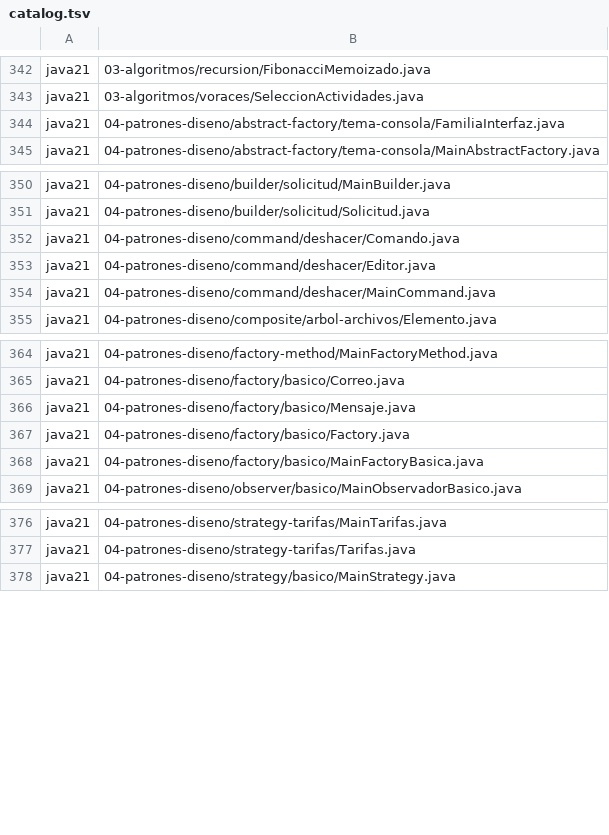
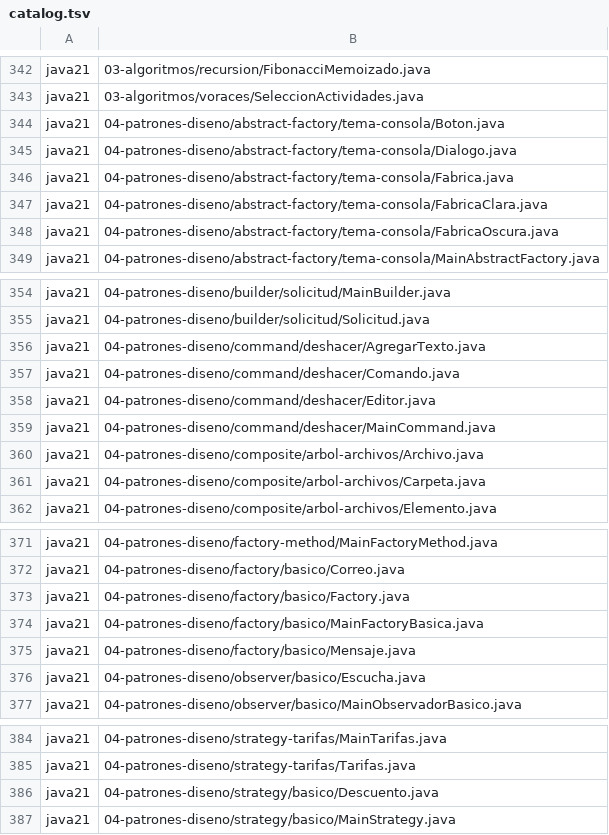
Before and after one commit to marcos-moreira-dev/CodeTrace, a TSV file: src/main/resources/practice/catalog.tsv, drawn as a sheet; only a part is shown, gaps mark what is left out; the diff covers the shown part only.

Commit message:
chore(practice): register independent Java contracts, records and pattern implementations

```diff
--- a/src/main/resources/practice/catalog.tsv
+++ b/src/main/resources/practice/catalog.tsv
@@ -343,3 +343,7 @@ java21	03-algoritmos/recursion/FibonacciMemoizado.java
 java21	03-algoritmos/voraces/SeleccionActividades.java
-java21	04-patrones-diseno/abstract-factory/tema-consola/FamiliaInterfaz.java
+java21	04-patrones-diseno/abstract-factory/tema-consola/Boton.java
+java21	04-patrones-diseno/abstract-factory/tema-consola/Dialogo.java
+java21	04-patrones-diseno/abstract-factory/tema-consola/Fabrica.java
+java21	04-patrones-diseno/abstract-factory/tema-consola/FabricaClara.java
+java21	04-patrones-diseno/abstract-factory/tema-consola/FabricaOscura.java
 java21	04-patrones-diseno/abstract-factory/tema-consola/MainAbstractFactory.java
@@ -351,2 +355,3 @@ java21	04-patrones-diseno/builder/solicitud/MainBuilder.java
 java21	04-patrones-diseno/builder/solicitud/Solicitud.java
+java21	04-patrones-diseno/command/deshacer/AgregarTexto.java
 java21	04-patrones-diseno/command/deshacer/Comando.java
@@ -354,2 +359,4 @@ java21	04-patrones-diseno/command/deshacer/Editor.java
 java21	04-patrones-diseno/command/deshacer/MainCommand.java
+java21	04-patrones-diseno/composite/arbol-archivos/Archivo.java
+java21	04-patrones-diseno/composite/arbol-archivos/Carpeta.java
 java21	04-patrones-diseno/composite/arbol-archivos/Elemento.java
@@ -365,5 +372,6 @@ java21	04-patrones-diseno/factory-method/MainFactoryMethod.java
 java21	04-patrones-diseno/factory/basico/Correo.java
-java21	04-patrones-diseno/factory/basico/Mensaje.java
 java21	04-patrones-diseno/factory/basico/Factory.java
 java21	04-patrones-diseno/factory/basico/MainFactoryBasica.java
+java21	04-patrones-diseno/factory/basico/Mensaje.java
+java21	04-patrones-diseno/observer/basico/Escucha.java
 java21	04-patrones-diseno/observer/basico/MainObservadorBasico.java
@@ -377,2 +385,3 @@ java21	04-patrones-diseno/strategy-tarifas/MainTarifas.java
 java21	04-patrones-diseno/strategy-tarifas/Tarifas.java
+java21	04-patrones-diseno/strategy/basico/Descuento.java
 java21	04-patrones-diseno/strategy/basico/MainStrategy.java
```
Also changed, not shown: 2 moved rows elsewhere in this file.
